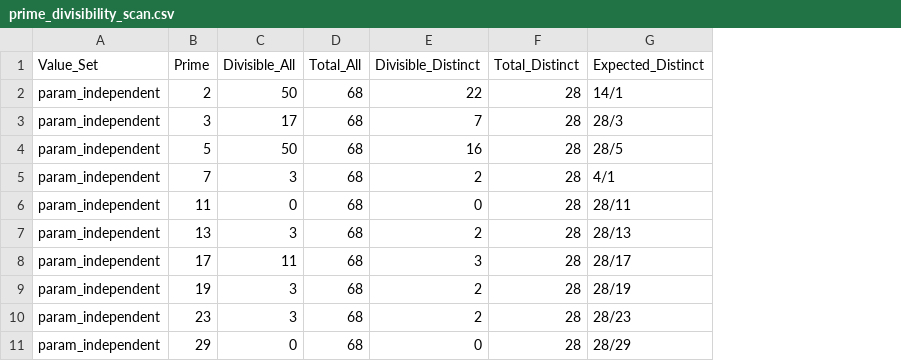
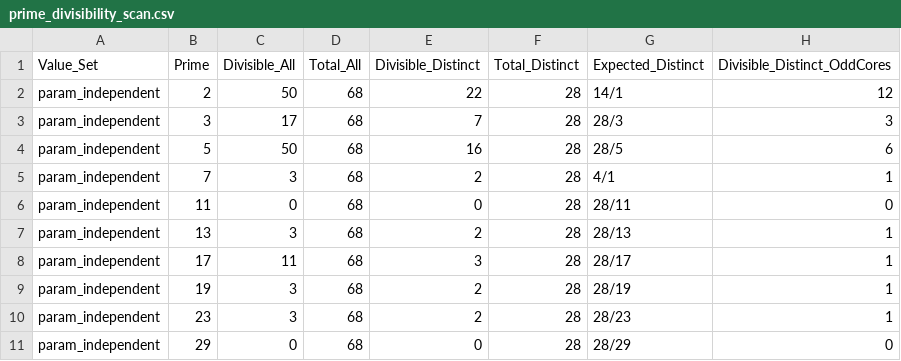
Before and after one commit to RuslanKhafizov/genetic-code-arithmetic, a CSV file: prime_divisibility_scan.csv, drawn as a sheet; only a part is shown; the diff names each change by its address in the sheet, - before the commit and + after, or states it on an @@ line.

```diff
--- a/prime_divisibility_scan.csv
+++ b/prime_divisibility_scan.csv
+column H (Divisible_Distinct_OddCores), rows 2-11: 12 | 3 | 6 | 1 | 0 | 1 | 1 | 1 | 1 | 0
```
Also changed, not shown: 9 other files.
